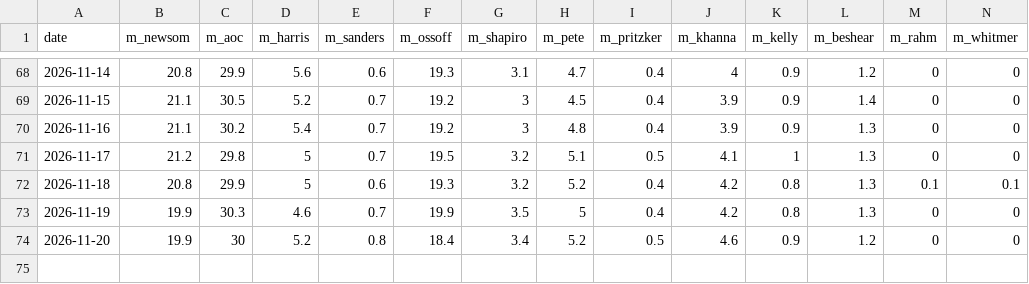
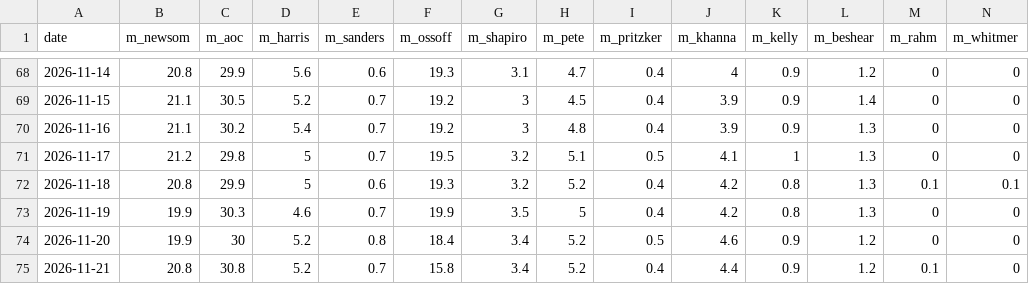
Before and after one commit to driscollglobe/2028-machine, a CSV file: history.csv, drawn as a sheet; only a part is shown, gaps mark what is left out; rows hold the shown columns only; the diff names each change by its address in the sheet, - before the commit and + after, or states it on an @@ line.

```diff
--- a/history.csv
+++ b/history.csv
+row 75: 2026-11-21 | 20.8 | 30.8 | 5.2 | 0.7 | 15.8 | 3.4 | 5.2 | 0.4 | 4.4 | 0.9 | 1.2 | 0.1 | 0
```
Also changed, not shown: attention.csv, 30 other files.
